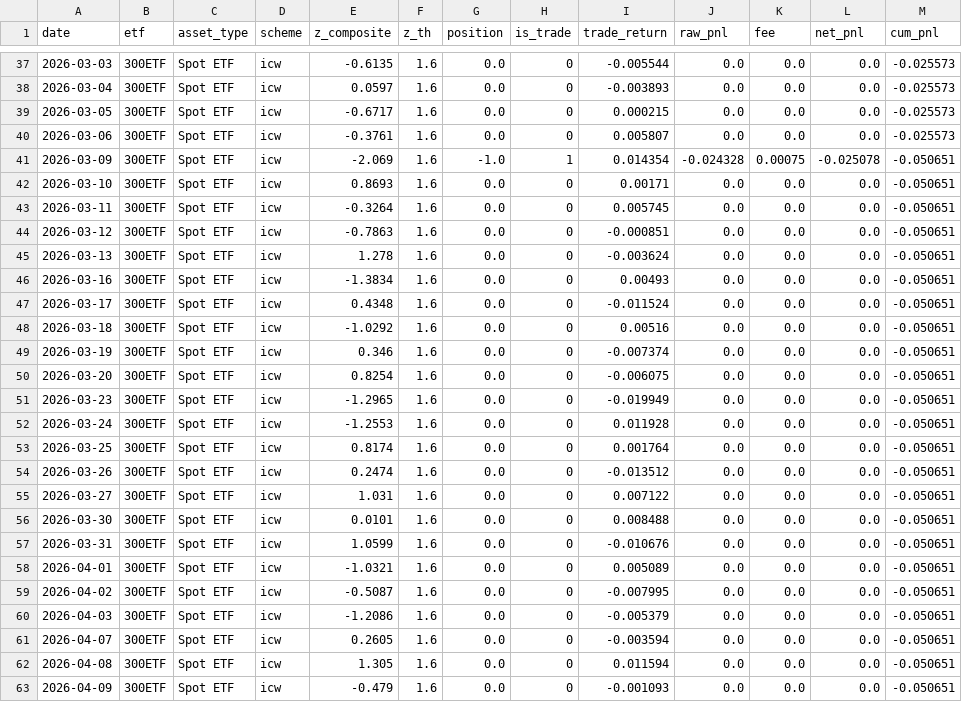
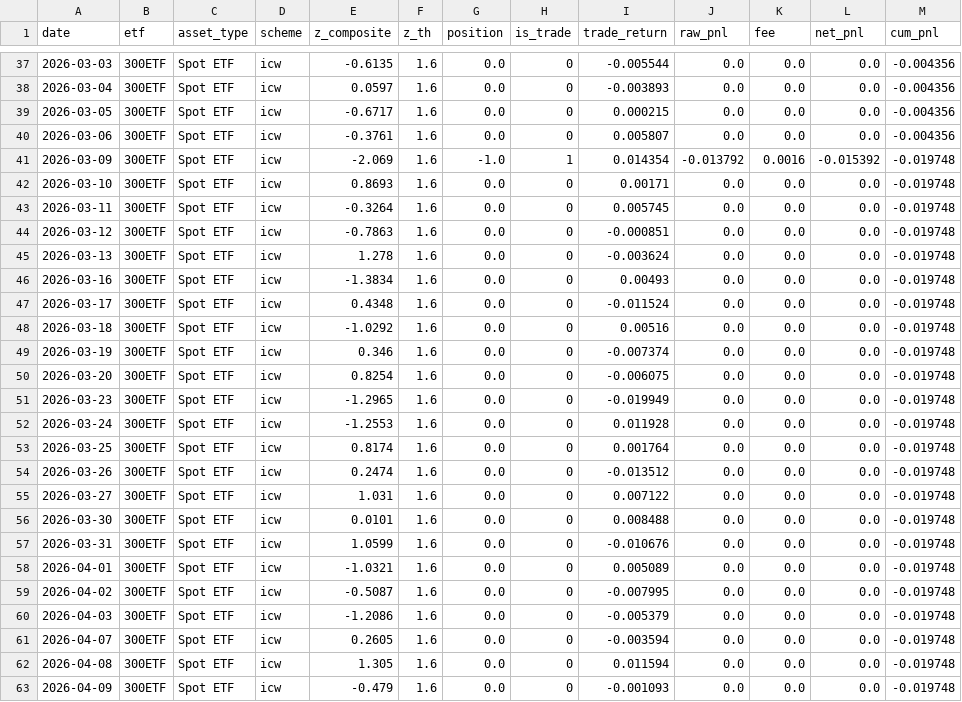
Before and after one commit to Uwater1/option-longterm, a CSV file: newtrade/artifacts/trades_icw_300ETF.csv, drawn as a sheet; only a part is shown, gaps mark what is left out; the diff covers the shown part only.

```diff
--- a/newtrade/artifacts/trades_icw_300ETF.csv
+++ b/newtrade/artifacts/trades_icw_300ETF.csv
@@ -37,27 +37,27 @@ date,etf,asset_type,scheme,z_composite,z_th,position,is_trade,trade_return,raw_p
-2026-03-03,300ETF,Spot ETF,icw,-0.6135,1.6,0.0,0,-0.005544,0.0,0.0,0.0,-0.025573
-2026-03-04,300ETF,Spot ETF,icw,0.0597,1.6,0.0,0,-0.003893,0.0,0.0,0.0,-0.025573
-2026-03-05,300ETF,Spot ETF,icw,-0.6717,1.6,0.0,0,0.000215,0.0,0.0,0.0,-0.025573
-2026-03-06,300ETF,Spot ETF,icw,-0.3761,1.6,0.0,0,0.005807,0.0,0.0,0.0,-0.025573
-2026-03-09,300ETF,Spot ETF,icw,-2.069,1.6,-1.0,1,0.014354,-0.024328,0.00075,-0.025078,-0.050651
-2026-03-10,300ETF,Spot ETF,icw,0.8693,1.6,0.0,0,0.00171,0.0,0.0,0.0,-0.050651
-2026-03-11,300ETF,Spot ETF,icw,-0.3264,1.6,0.0,0,0.005745,0.0,0.0,0.0,-0.050651
-2026-03-12,300ETF,Spot ETF,icw,-0.7863,1.6,0.0,0,-0.000851,0.0,0.0,0.0,-0.050651
-2026-03-13,300ETF,Spot ETF,icw,1.278,1.6,0.0,0,-0.003624,0.0,0.0,0.0,-0.050651
-2026-03-16,300ETF,Spot ETF,icw,-1.3834,1.6,0.0,0,0.00493,0.0,0.0,0.0,-0.050651
-2026-03-17,300ETF,Spot ETF,icw,0.4348,1.6,0.0,0,-0.011524,0.0,0.0,0.0,-0.050651
-2026-03-18,300ETF,Spot ETF,icw,-1.0292,1.6,0.0,0,0.00516,0.0,0.0,0.0,-0.050651
-2026-03-19,300ETF,Spot ETF,icw,0.346,1.6,0.0,0,-0.007374,0.0,0.0,0.0,-0.050651
-2026-03-20,300ETF,Spot ETF,icw,0.8254,1.6,0.0,0,-0.006075,0.0,0.0,0.0,-0.050651
-2026-03-23,300ETF,Spot ETF,icw,-1.2965,1.6,0.0,0,-0.019949,0.0,0.0,0.0,-0.050651
-2026-03-24,300ETF,Spot ETF,icw,-1.2553,1.6,0.0,0,0.011928,0.0,0.0,0.0,-0.050651
-2026-03-25,300ETF,Spot ETF,icw,0.8174,1.6,0.0,0,0.001764,0.0,0.0,0.0,-0.050651
-2026-03-26,300ETF,Spot ETF,icw,0.2474,1.6,0.0,0,-0.013512,0.0,0.0,0.0,-0.050651
-2026-03-27,300ETF,Spot ETF,icw,1.031,1.6,0.0,0,0.007122,0.0,0.0,0.0,-0.050651
-2026-03-30,300ETF,Spot ETF,icw,0.0101,1.6,0.0,0,0.008488,0.0,0.0,0.0,-0.050651
-2026-03-31,300ETF,Spot ETF,icw,1.0599,1.6,0.0,0,-0.010676,0.0,0.0,0.0,-0.050651
-2026-04-01,300ETF,Spot ETF,icw,-1.0321,1.6,0.0,0,0.005089,0.0,0.0,0.0,-0.050651
-2026-04-02,300ETF,Spot ETF,icw,-0.5087,1.6,0.0,0,-0.007995,0.0,0.0,0.0,-0.050651
-2026-04-03,300ETF,Spot ETF,icw,-1.2086,1.6,0.0,0,-0.005379,0.0,0.0,0.0,-0.050651
-2026-04-07,300ETF,Spot ETF,icw,0.2605,1.6,0.0,0,-0.003594,0.0,0.0,0.0,-0.050651
-2026-04-08,300ETF,Spot ETF,icw,1.305,1.6,0.0,0,0.011594,0.0,0.0,0.0,-0.050651
-2026-04-09,300ETF,Spot ETF,icw,-0.479,1.6,0.0,0,-0.001093,0.0,0.0,0.0,-0.050651
+2026-03-03,300ETF,Spot ETF,icw,-0.6135,1.6,0.0,0,-0.005544,0.0,0.0,0.0,-0.004356
+2026-03-04,300ETF,Spot ETF,icw,0.0597,1.6,0.0,0,-0.003893,0.0,0.0,0.0,-0.004356
+2026-03-05,300ETF,Spot ETF,icw,-0.6717,1.6,0.0,0,0.000215,0.0,0.0,0.0,-0.004356
+2026-03-06,300ETF,Spot ETF,icw,-0.3761,1.6,0.0,0,0.005807,0.0,0.0,0.0,-0.004356
+2026-03-09,300ETF,Spot ETF,icw,-2.069,1.6,-1.0,1,0.014354,-0.013792,0.0016,-0.015392,-0.019748
+2026-03-10,300ETF,Spot ETF,icw,0.8693,1.6,0.0,0,0.00171,0.0,0.0,0.0,-0.019748
+2026-03-11,300ETF,Spot ETF,icw,-0.3264,1.6,0.0,0,0.005745,0.0,0.0,0.0,-0.019748
+2026-03-12,300ETF,Spot ETF,icw,-0.7863,1.6,0.0,0,-0.000851,0.0,0.0,0.0,-0.019748
+2026-03-13,300ETF,Spot ETF,icw,1.278,1.6,0.0,0,-0.003624,0.0,0.0,0.0,-0.019748
+2026-03-16,300ETF,Spot ETF,icw,-1.3834,1.6,0.0,0,0.00493,0.0,0.0,0.0,-0.019748
+2026-03-17,300ETF,Spot ETF,icw,0.4348,1.6,0.0,0,-0.011524,0.0,0.0,0.0,-0.019748
+2026-03-18,300ETF,Spot ETF,icw,-1.0292,1.6,0.0,0,0.00516,0.0,0.0,0.0,-0.019748
+2026-03-19,300ETF,Spot ETF,icw,0.346,1.6,0.0,0,-0.007374,0.0,0.0,0.0,-0.019748
+2026-03-20,300ETF,Spot ETF,icw,0.8254,1.6,0.0,0,-0.006075,0.0,0.0,0.0,-0.019748
+2026-03-23,300ETF,Spot ETF,icw,-1.2965,1.6,0.0,0,-0.019949,0.0,0.0,0.0,-0.019748
+2026-03-24,300ETF,Spot ETF,icw,-1.2553,1.6,0.0,0,0.011928,0.0,0.0,0.0,-0.019748
+2026-03-25,300ETF,Spot ETF,icw,0.8174,1.6,0.0,0,0.001764,0.0,0.0,0.0,-0.019748
+2026-03-26,300ETF,Spot ETF,icw,0.2474,1.6,0.0,0,-0.013512,0.0,0.0,0.0,-0.019748
+2026-03-27,300ETF,Spot ETF,icw,1.031,1.6,0.0,0,0.007122,0.0,0.0,0.0,-0.019748
+2026-03-30,300ETF,Spot ETF,icw,0.0101,1.6,0.0,0,0.008488,0.0,0.0,0.0,-0.019748
+2026-03-31,300ETF,Spot ETF,icw,1.0599,1.6,0.0,0,-0.010676,0.0,0.0,0.0,-0.019748
+2026-04-01,300ETF,Spot ETF,icw,-1.0321,1.6,0.0,0,0.005089,0.0,0.0,0.0,-0.019748
+2026-04-02,300ETF,Spot ETF,icw,-0.5087,1.6,0.0,0,-0.007995,0.0,0.0,0.0,-0.019748
+2026-04-03,300ETF,Spot ETF,icw,-1.2086,1.6,0.0,0,-0.005379,0.0,0.0,0.0,-0.019748
+2026-04-07,300ETF,Spot ETF,icw,0.2605,1.6,0.0,0,-0.003594,0.0,0.0,0.0,-0.019748
+2026-04-08,300ETF,Spot ETF,icw,1.305,1.6,0.0,0,0.011594,0.0,0.0,0.0,-0.019748
+2026-04-09,300ETF,Spot ETF,icw,-0.479,1.6,0.0,0,-0.001093,0.0,0.0,0.0,-0.019748
```
Also changed, not shown: 115 edited cells elsewhere in this file, newtrade/artifacts/trades_ensemble_300ETF.csv, newtrade/artifacts/trades_ensemble_500ETF.csv, 21 other files.
